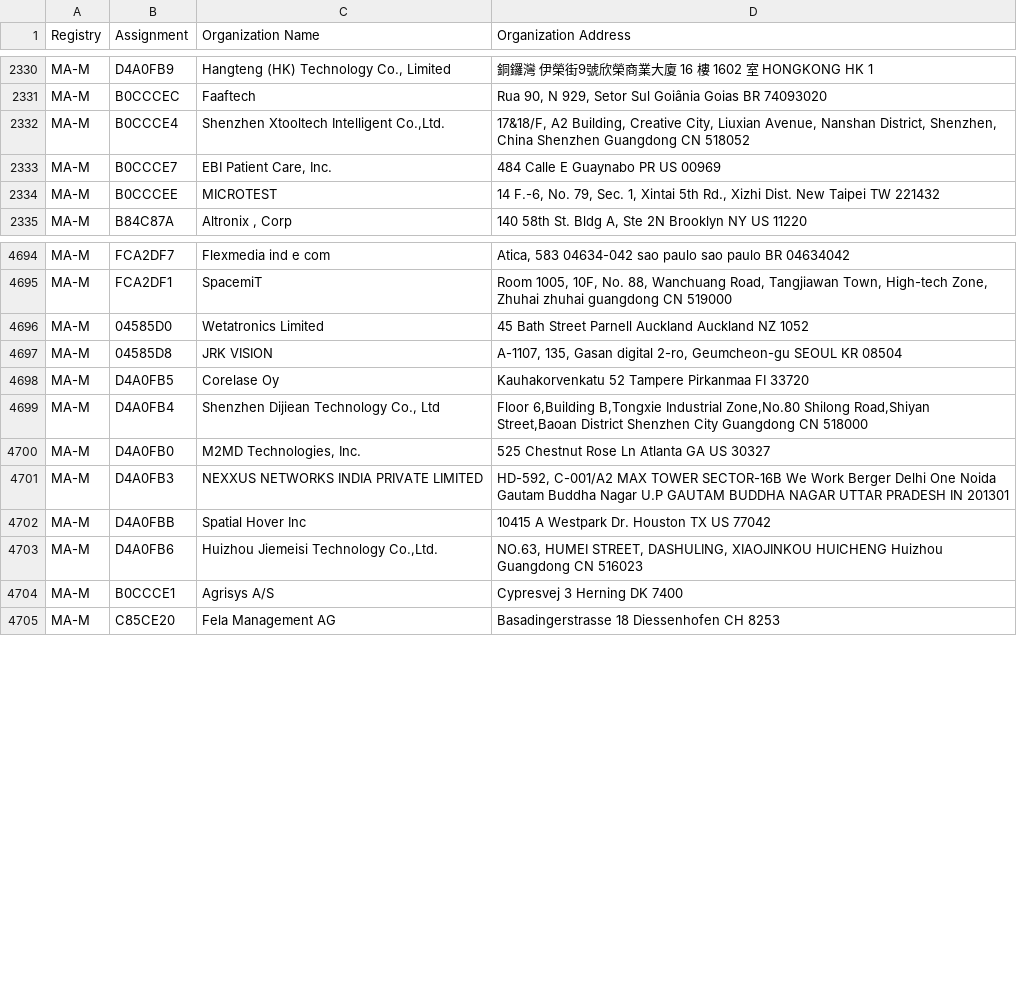
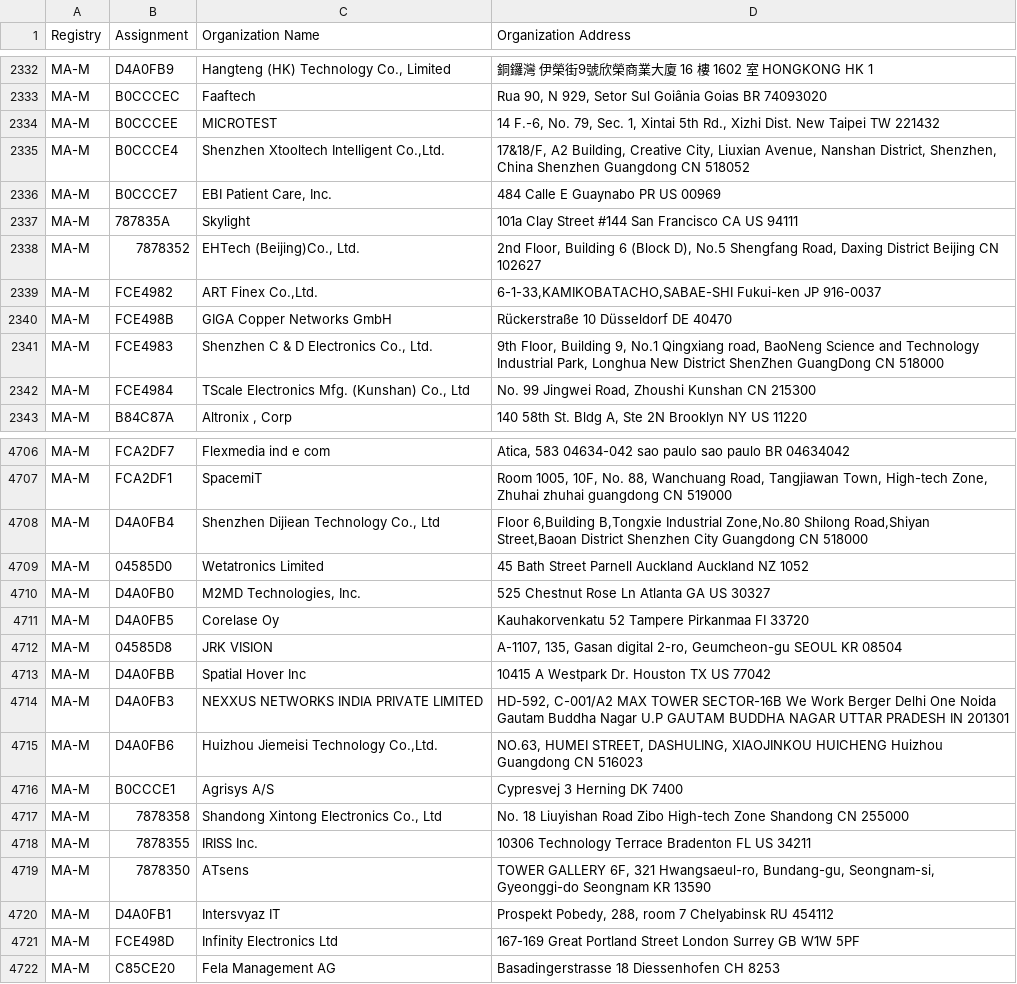
Before and after one commit to gregoryv/lmac, a CSV file: source/mam.csv, drawn as a sheet; only a part is shown, gaps mark what is left out; the diff covers the shown part only.

```diff
--- a/source/mam.csv
+++ b/source/mam.csv
@@ -2331,5 +2333,11 @@ MA-M,D4A0FB9,"Hangteng (HK) Technology Co., Limited",銅鑼灣 伊榮街9號欣
 MA-M,B0CCCEC,Faaftech,"Rua 90, N 929, Setor Sul Goiânia Goias BR 74093020 "
+MA-M,B0CCCEE,MICROTEST,"14 F.-6, No. 79, Sec. 1, Xintai 5th Rd., Xizhi Dist. New Taipei  TW 221432 "
 MA-M,B0CCCE4,"Shenzhen Xtooltech Intelligent Co.,Ltd.","17&18/F, A2 Building, Creative City, Liuxian Avenue, Nanshan District, Shenzhen, China Shenzhen Guangdong CN 518052 "
 MA-M,B0CCCE7,"EBI Patient Care, Inc.",484 Calle E Guaynabo PR US 00969
-MA-M,B0CCCEE,MICROTEST,"14 F.-6, No. 79, Sec. 1, Xintai 5th Rd., Xizhi Dist. New Taipei  TW 221432 "
+MA-M,787835A,Skylight,101a Clay Street #144 San Francisco CA US 94111
+MA-M,7878352,"EHTech (Beijing)Co., Ltd.","2nd Floor, Building 6 (Block D), No.5 Shengfang Road, Daxing District Beijing  CN 102627 "
+MA-M,FCE4982,"ART Finex Co.,Ltd.","6-1-33,KAMIKOBATACHO,SABAE-SHI  Fukui-ken  JP 916-0037 "
+MA-M,FCE498B,GIGA Copper Networks GmbH,Rückerstraße 10 Düsseldorf  DE 40470
+MA-M,FCE4983,"Shenzhen C & D Electronics Co., Ltd.","9th FIoor, Building 9, No.1 Qingxiang road, BaoNeng Science and TechnoIogy Industrial Park, Longhua New District ShenZhen GuangDong CN 518000 "
+MA-M,FCE4984,"TScale Electronics Mfg. (Kunshan) Co., Ltd","No. 99 Jingwei Road, Zhoushi Kunshan  CN 215300 "
 MA-M,B84C87A,"Altronix , Corp","140 58th St. Bldg A, Ste 2N Brooklyn NY US 11220 "
@@ -4695,11 +4707,16 @@ MA-M,FCA2DF7,Flexmedia ind e com,"Atica, 583 04634-042 sao paulo sao paulo BR 04
 MA-M,FCA2DF1,SpacemiT,"Room 1005, 10F, No. 88, Wanchuang Road, Tangjiawan Town, High-tech Zone, Zhuhai zhuhai guangdong CN 519000 "
-MA-M,04585D0,Wetatronics Limited,45 Bath Street Parnell Auckland Auckland NZ 1052
-MA-M,04585D8,JRK VISION,"A-1107, 135, Gasan digital 2-ro, Geumcheon-gu SEOUL  KR 08504 "
-MA-M,D4A0FB5,Corelase Oy,Kauhakorvenkatu 52 Tampere Pirkanmaa FI 33720
 MA-M,D4A0FB4,"Shenzhen Dijiean Technology Co., Ltd","Floor 6,Building B,Tongxie Industrial Zone,No.80 Shilong Road,Shiyan Street,Baoan District Shenzhen City Guangdong CN 518000 "
+MA-M,04585D0,Wetatronics Limited,45 Bath Street Parnell Auckland Auckland NZ 1052
 MA-M,D4A0FB0,"M2MD Technologies, Inc.",525 Chestnut Rose Ln Atlanta GA US 30327
-MA-M,D4A0FB3,NEXXUS NETWORKS INDIA PRIVATE LIMITED,"HD-592, C-001/A2 MAX TOWER SECTOR-16B We Work Berger Delhi One Noida Gautam Buddha Nagar U.P GAUTAM BUDDHA NAGAR UTTAR PRADESH IN 201301 "
+MA-M,D4A0FB5,Corelase Oy,Kauhakorvenkatu 52 Tampere Pirkanmaa FI 33720
+MA-M,04585D8,JRK VISION,"A-1107, 135, Gasan digital 2-ro, Geumcheon-gu SEOUL  KR 08504 "
 MA-M,D4A0FBB,Spatial Hover  Inc,10415 A Westpark Dr. Houston TX US 77042
+MA-M,D4A0FB3,NEXXUS NETWORKS INDIA PRIVATE LIMITED,"HD-592, C-001/A2 MAX TOWER SECTOR-16B We Work Berger Delhi One Noida Gautam Buddha Nagar U.P GAUTAM BUDDHA NAGAR UTTAR PRADESH IN 201301 "
 MA-M,D4A0FB6,"Huizhou Jiemeisi Technology Co.,Ltd.","NO.63, HUMEI STREET, DASHULING, XIAOJINKOU HUICHENG Huizhou Guangdong CN 516023 "
 MA-M,B0CCCE1,Agrisys A/S,Cypresvej 3 Herning  DK 7400
+MA-M,7878358,"Shandong Xintong Electronics Co., Ltd",No. 18 Liuyishan Road Zibo High-tech Zone Shandong CN 255000
+MA-M,7878355,IRISS Inc.,10306 Technology Terrace Bradenton FL US 34211
+MA-M,7878350,ATsens,"TOWER GALLERY 6F, 321 Hwangsaeul-ro, Bundang-gu, Seongnam-si, Gyeonggi-do Seongnam  KR 13590 "
+MA-M,D4A0FB1,Intersvyaz IT,"Prospekt Pobedy, 288, room 7 Chelyabinsk  RU 454112 "
+MA-M,FCE498D,Infinity Electronics Ltd,167-169 Great Portland Street London Surrey GB W1W 5PF
 MA-M,C85CE20,Fela Management AG ,Basadingerstrasse 18 Diessenhofen  CH 8253
```
Also changed, not shown: 14 added rows, 1 removed row and 10 moved rows elsewhere in this file, source/mas.csv, 6 other files.
